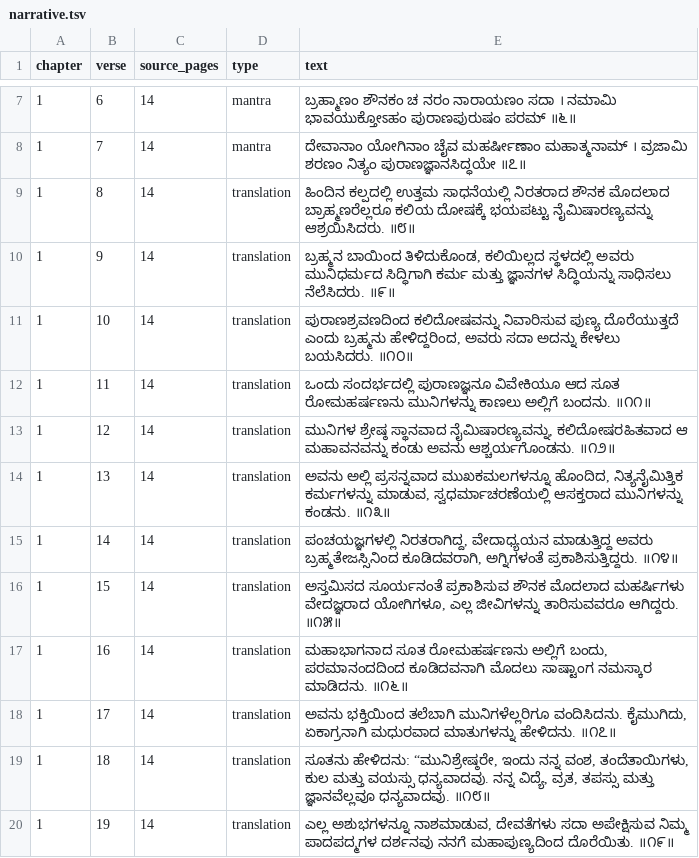
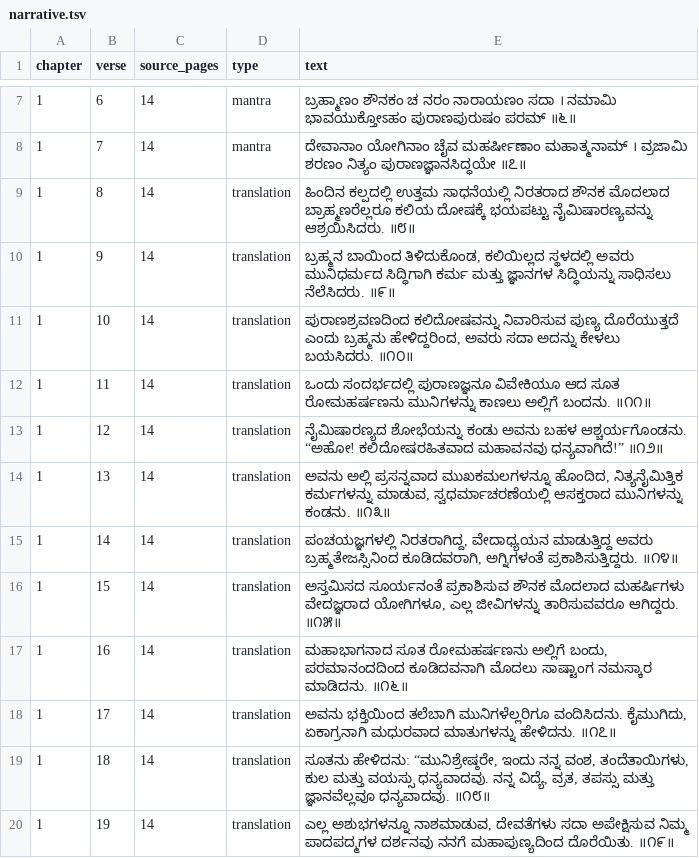
Before and after one commit to UthaiahBollera/Mudgala-Purana, a TSV file: translation/narrative.tsv, drawn as a sheet; only a part is shown, gaps mark what is left out.

Commit message:
Correct chapter1 verse12 forest description from source images

```diff
--- a/translation/narrative.tsv
+++ b/translation/narrative.tsv
@@ -12,3 +12,3 @@ chapter	verse	source_pages	type	text
 1	11	14	translation	ಒಂದು ಸಂದರ್ಭದಲ್ಲಿ ಪುರಾಣಜ್ಞನೂ ವಿವೇಕಿಯೂ ಆದ ಸೂತ ರೋಮಹರ್ಷಣನು ಮುನಿಗಳನ್ನು ಕಾಣಲು ಅಲ್ಲಿಗೆ ಬಂದನು. ॥೧೧॥
-1	12	14	translation	ಮುನಿಗಳ ಶ್ರೇಷ್ಠ ಸ್ಥಾನವಾದ ನೈಮಿಷಾರಣ್ಯವನ್ನು, ಕಲಿದೋಷರಹಿತವಾದ ಆ ಮಹಾವನವನ್ನು ಕಂಡು ಅವನು ಆಶ್ಚರ್ಯಗೊಂಡನು. ॥೧೨॥
+1	12	14	translation	ನೈಮಿಷಾರಣ್ಯದ ಶೋಭೆಯನ್ನು ಕಂಡು ಅವನು ಬಹಳ ಆಶ್ಚರ್ಯಗೊಂಡನು. “ಅಹೋ! ಕಲಿದೋಷರಹಿತವಾದ ಮಹಾವನವು ಧನ್ಯವಾಗಿದೆ!” ॥೧೨॥
 1	13	14	translation	ಅವನು ಅಲ್ಲಿ ಪ್ರಸನ್ನವಾದ ಮುಖಕಮಲಗಳನ್ನೂ ಹೊಂದಿದ, ನಿತ್ಯನೈಮಿತ್ತಿಕ ಕರ್ಮಗಳನ್ನು ಮಾಡುವ, ಸ್ವಧರ್ಮಾಚರಣೆಯಲ್ಲಿ ಆಸಕ್ತರಾದ ಮುನಿಗಳನ್ನು ಕಂಡನು. ॥೧೩॥
```
Also changed, not shown: 1 other file.
